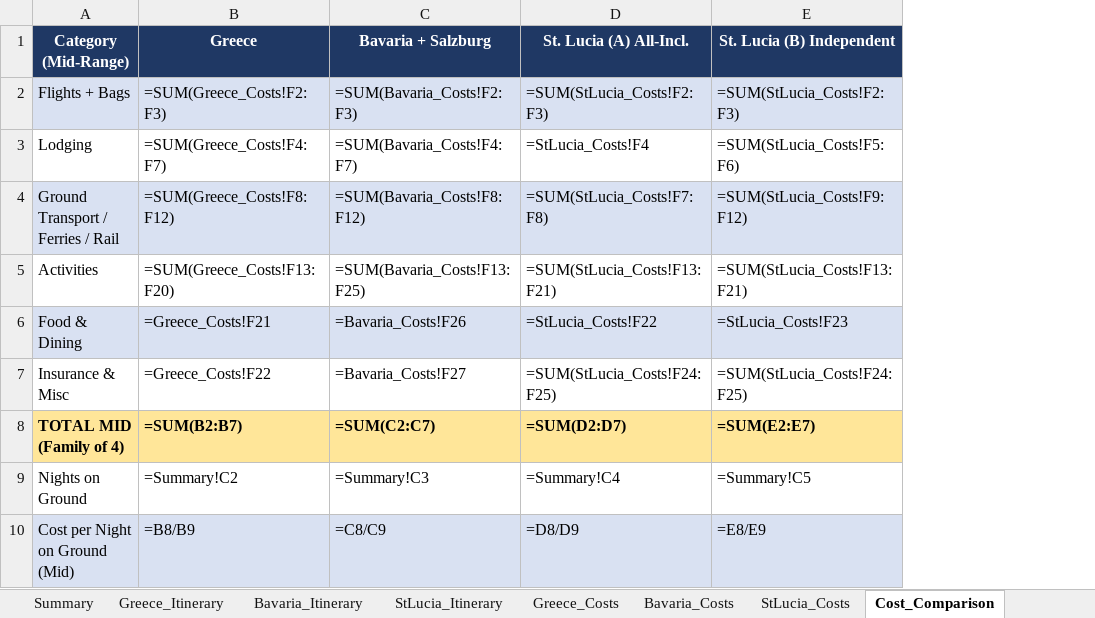
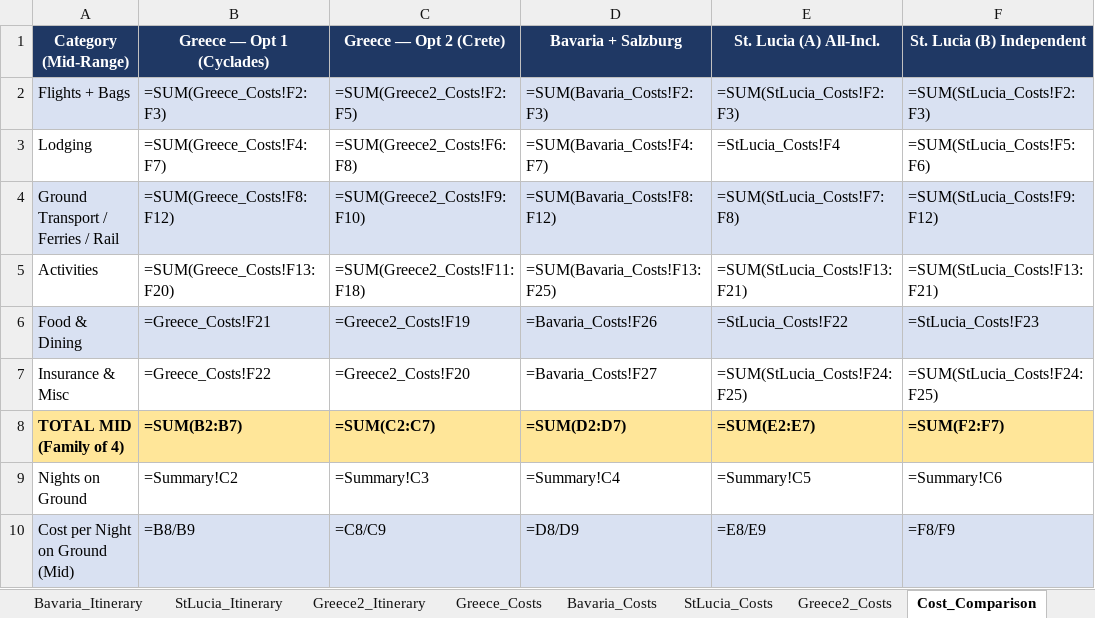
Before and after one commit to jimbubb1974/vacation-research-2026, an Excel workbook: vacation_research_2026.xlsx, sheet Cost_Comparison, drawn as a sheet; values as stored, in another font and other column widths than the file's, no borders; formulas without a stored value are shown as written; addresses are those after the commit; the diff names each change by its address in the sheet, - before the commit and + after, or states it on an @@ line.

```diff
--- a/vacation_research_2026.xlsx (sheet Cost_Comparison)
+++ b/vacation_research_2026.xlsx (sheet Cost_Comparison)
+sheet tab: Greece2_Itinerary
+sheet tab: Greece2_Costs
+column C (Greece — Opt 2 (Crete)), rows 2-10: =SUM(Greece2_Costs!F2:F5) | =SUM(Greece2_Costs!F6:F8) | =SUM(Greece2_Costs!F9:F10) | =SUM(Greece2_Costs!F11:F18) | =Greece2_Costs!F19 | =Greece2_Costs!F20 | =SUM(C2:C7) | =Summary!C3 | =C8/C9
-B1: Greece
+B1: Greece — Opt 1 (Cyclades)
-D8 (Bavaria + Salzburg): =SUM(C2:C7)
+D8 (Bavaria + Salzburg): =SUM(D2:D7)
-E8 (St. Lucia (A) All-Incl.): =SUM(D2:D7)
+E8 (St. Lucia (A) All-Incl.): =SUM(E2:E7)
-F8 (St. Lucia (B) Independent): =SUM(E2:E7)
+F8 (St. Lucia (B) Independent): =SUM(F2:F7)
-D9 (Bavaria + Salzburg): =Summary!C3
+D9 (Bavaria + Salzburg): =Summary!C4
-E9 (St. Lucia (A) All-Incl.): =Summary!C4
+E9 (St. Lucia (A) All-Incl.): =Summary!C5
-F9 (St. Lucia (B) Independent): =Summary!C5
+F9 (St. Lucia (B) Independent): =Summary!C6
-D10 (Bavaria + Salzburg): =C8/C9
+D10 (Bavaria + Salzburg): =D8/D9
-E10 (St. Lucia (A) All-Incl.): =D8/D9
+E10 (St. Lucia (A) All-Incl.): =E8/E9
-F10 (St. Lucia (B) Independent): =E8/E9
+F10 (St. Lucia (B) Independent): =F8/F9
```
Also changed, not shown: sheet Source_Register, sheet Summary, 1 other file.
